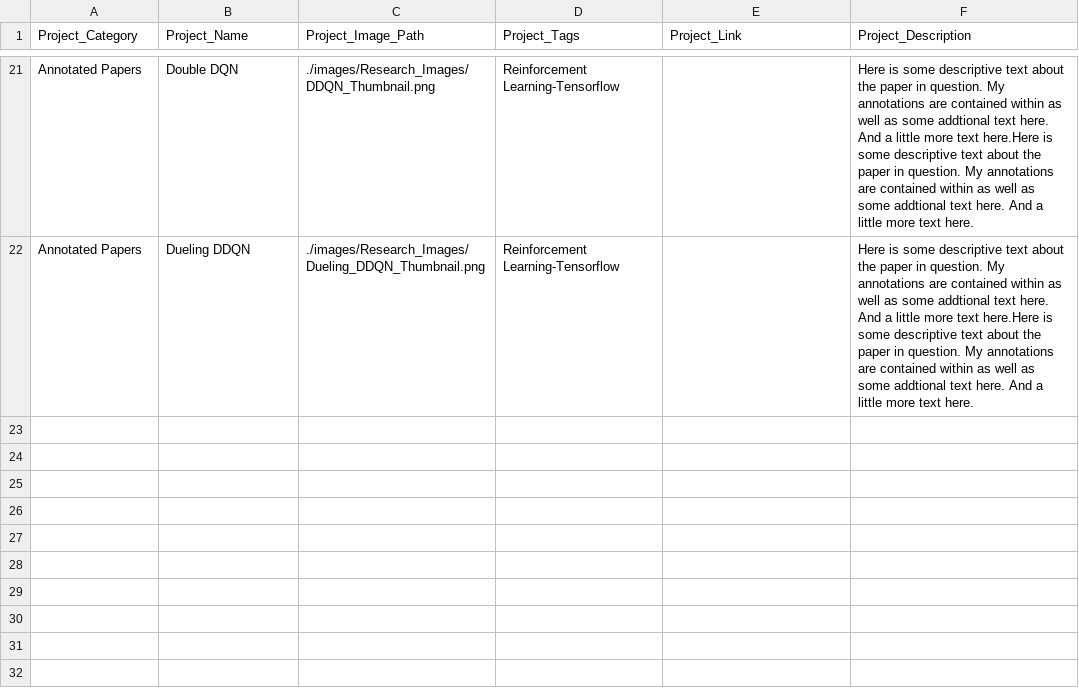
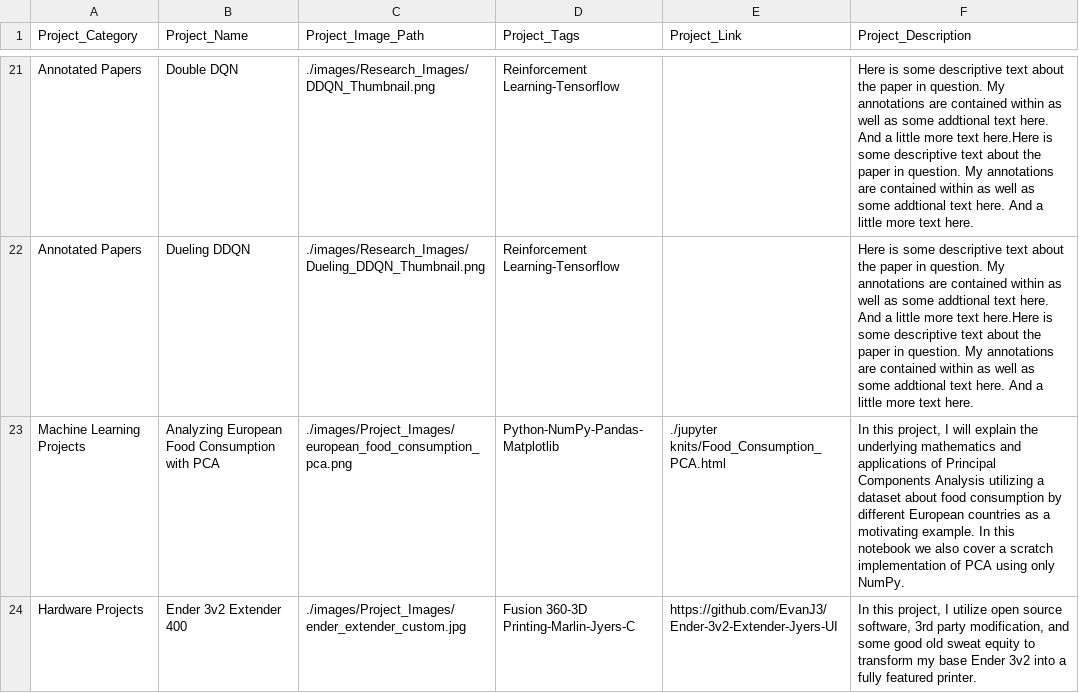
Before and after one commit to EvanJ3/EvanJ3.github.io, a CSV file: csv/Projects_csv/Project_Data.csv, drawn as a sheet; only a part is shown, gaps mark what is left out; the diff names each change by its address in the sheet, - before the commit and + after, or states it on an @@ line.

Commit message:
bugfix certification links; add projects ender 3, PCA

```diff
--- a/csv/Projects_csv/Project_Data.csv
+++ b/csv/Projects_csv/Project_Data.csv
+row 23: Machine Learning Projects | Analyzing European Food Consumption with PCA | ./images/Project_Images/european_food_consumption_pca.png | Python-NumPy-Pandas-Matplotlib | ./jupyter knits/Food_Consumption_PCA.html | In this project, I will explain the underlying mathematics and applications of Principal Components Analysis utilizing a dataset about food consumption by different European countries as a motivating example. In this notebook we also cover a scratch implementation of PCA using only NumPy.
+row 24: Hardware Projects | Ender 3v2 Extender 400 | ./images/Project_Images/ender_extender_custom.jpg | Fusion 360-3D Printing-Marlin-Jyers-C | https://github.com/EvanJ3/Ender-3v2-Extender-Jyers-UI | In this project, I utilize open source software, 3rd party modification, and some good old sweat equity to transform my base Ender 3v2 into a fully featured printer.
```
Also changed, not shown: 11 other files.
